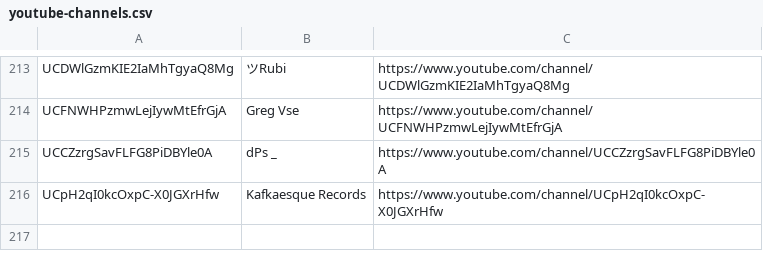
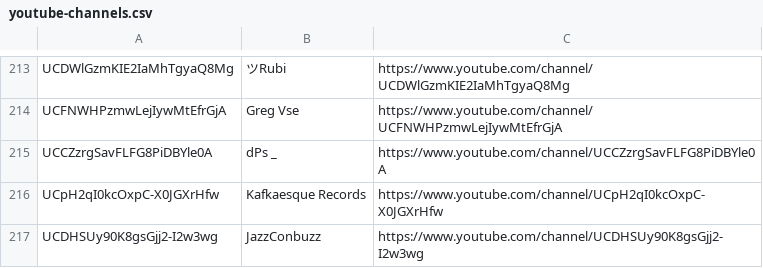
Before and after one commit to mirrorfm/data, a CSV file: youtube-channels.csv, drawn as a sheet; only a part is shown, gaps mark what is left out.

Commit message:
Add JazzConbuzz

```diff
--- a/youtube-channels.csv
+++ b/youtube-channels.csv
@@ -216 +216,2 @@ UCCZzrgSavFLFG8PiDBYle0A, dPs _, https://www.youtube.com/channel/UCCZzrgSavFLFG8
 UCpH2qI0kcOxpC-X0JGXrHfw, Kafkaesque Records, https://www.youtube.com/channel/UCpH2qI0kcOxpC-X0JGXrHfw
+UCDHSUy90K8gsGjj2-I2w3wg, JazzConbuzz, https://www.youtube.com/channel/UCDHSUy90K8gsGjj2-I2w3wg
```
